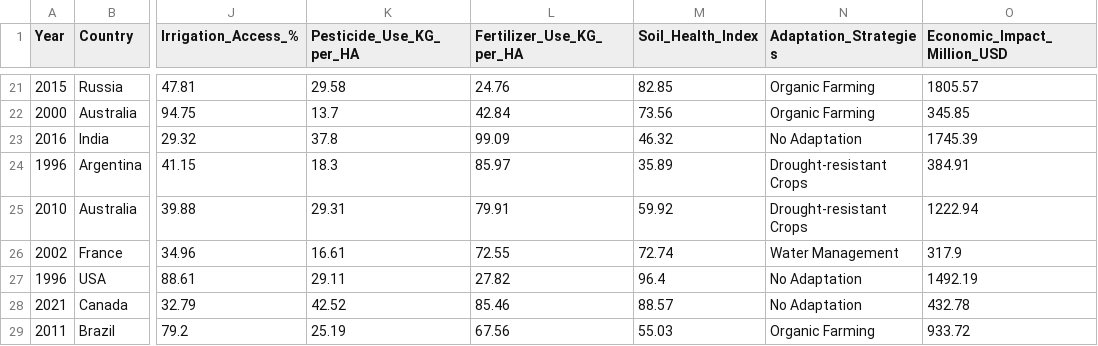
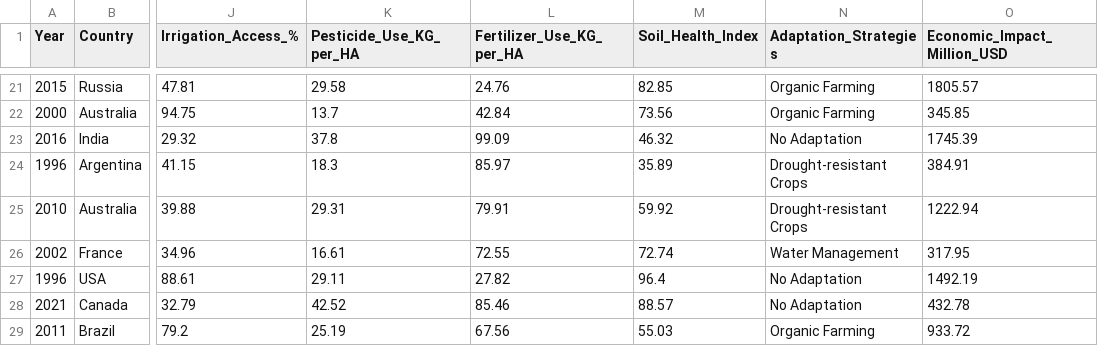
Before and after one commit to ChamakuraHarshaVardhanReddy/Climate-Change-Impact-On-Agriculture, a CSV file: climate_change_impact_on_agriculture_2024.csv, drawn as a sheet; only a part is shown, gaps mark what is left out; the diff names each change by its address in the sheet, - before the commit and + after, or states it on an @@ line.

Commit message:
Update climate_change_impact_on_agriculture_2024.csv

```diff
--- a/climate_change_impact_on_agriculture_2024.csv
+++ b/climate_change_impact_on_agriculture_2024.csv
-O26 (Economic_Impact_Million_USD): 317.9
+O26 (Economic_Impact_Million_USD): 317.95
```
